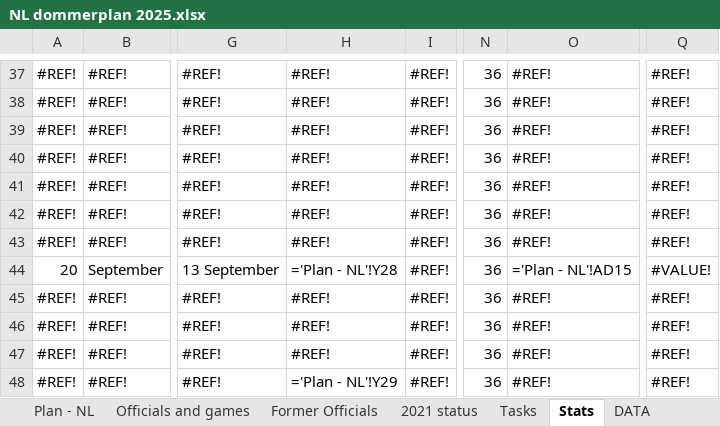
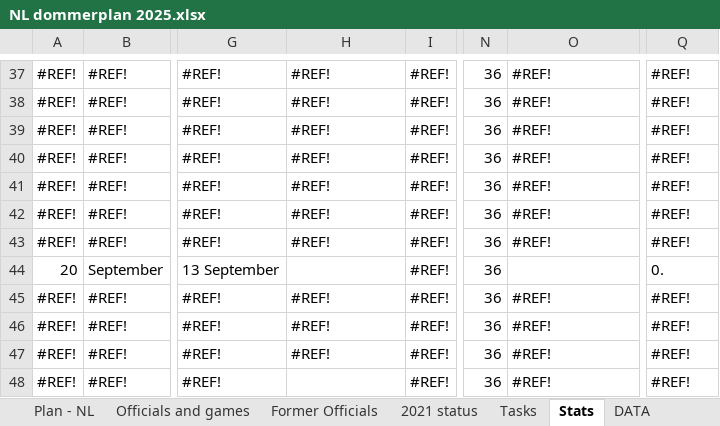
Before and after one commit to qbnr7/nlstats2, an Excel workbook: nlplan/NL dommerplan 2025.xlsx, sheet Stats, drawn as a sheet; only a part is shown, gaps mark what is left out; values as stored, in another font and other column widths than the file's, no cell formats; formulas without a stored value are shown as written; charts and pictures not drawn; the diff names each change by its address in the sheet, - before the commit and + after, or states it on an @@ line.

```diff
--- a/nlplan/NL dommerplan 2025.xlsx (sheet Stats)
+++ b/nlplan/NL dommerplan 2025.xlsx (sheet Stats)
-H44: ='Plan - NL'!Y28
+H44: (empty)
-O44: ='Plan - NL'!AD15
+O44: (empty)
-Q44: #VALUE!
+Q44: 0.
-H48: ='Plan - NL'!Y29
+H48: (empty)
```
Also changed, not shown: sheet Plan - NL, sheet Former Officials, sheet Officials and games, sheet DATA, sheet Tasks, cell formats, formulas that keep their value, charts or pictures.
